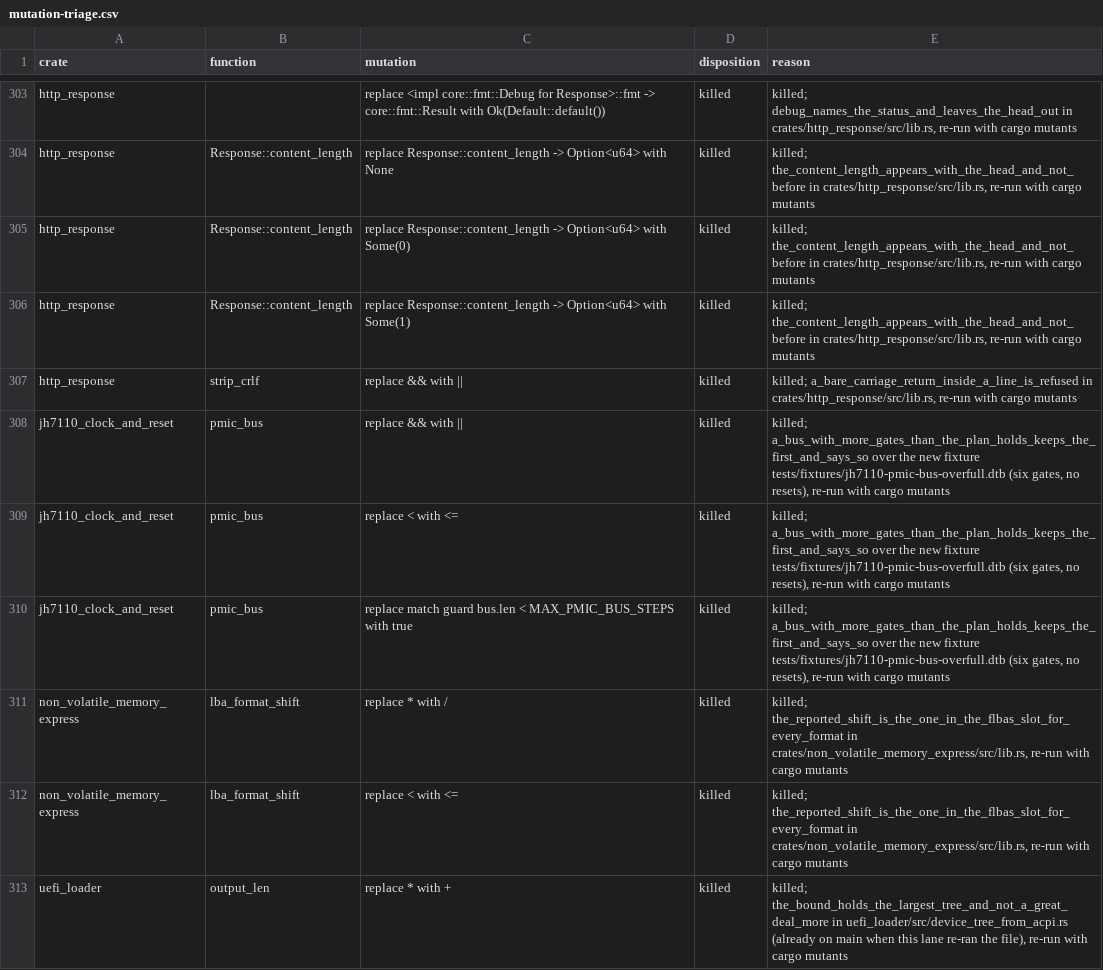
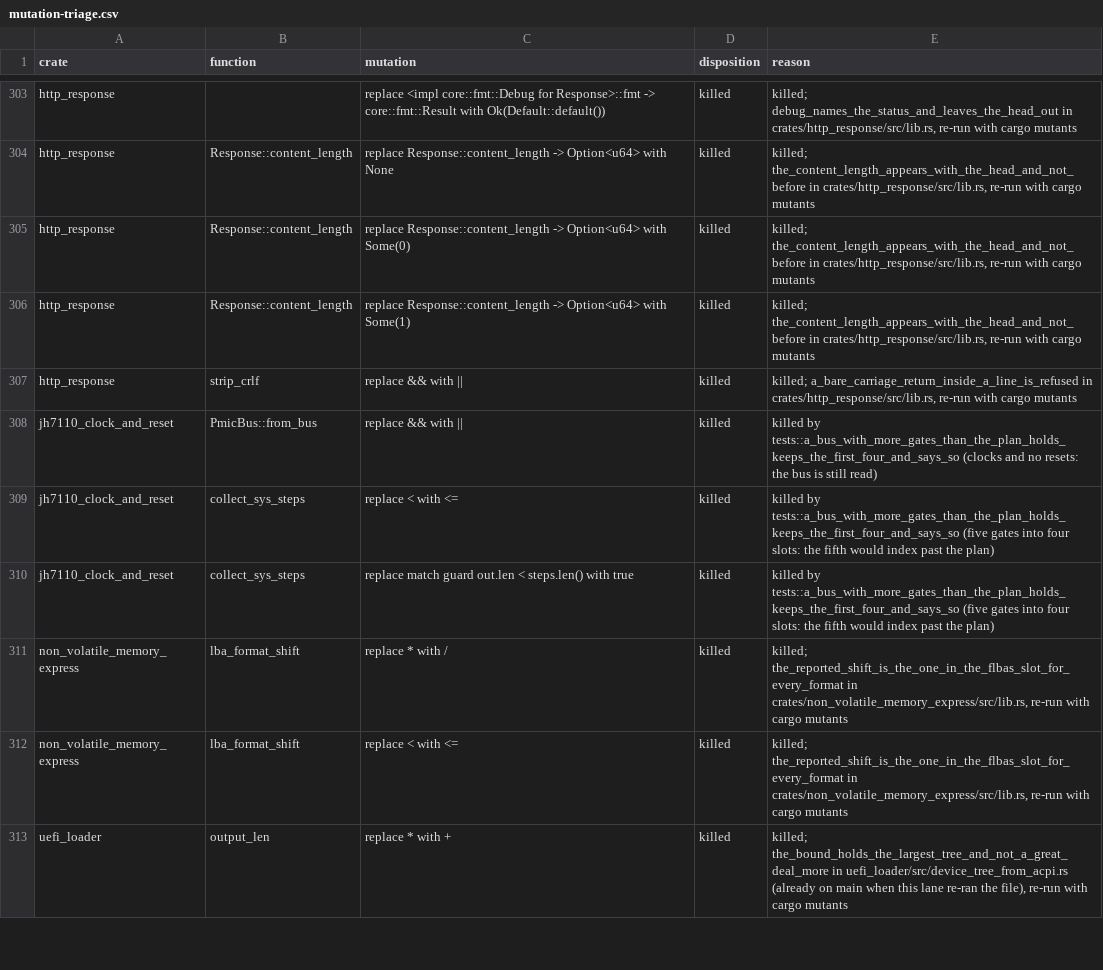
Before and after one commit to nifeos/nife, a CSV file: notes/project-metrics/mutation-triage.csv, drawn as a sheet; only a part is shown, gaps mark what is left out.

```diff
--- a/notes/project-metrics/mutation-triage.csv
+++ b/notes/project-metrics/mutation-triage.csv
@@ -307,5 +307,5 @@ http_response,Response::content_length,replace Response::content_length -> Optio
 http_response,strip_crlf,replace && with ||,killed,"killed; a_bare_carriage_return_inside_a_line_is_refused in crates/http_response/src/lib.rs, re-run with cargo mutants"
-jh7110_clock_and_reset,pmic_bus,replace && with ||,killed,"killed; a_bus_with_more_gates_than_the_plan_holds_keeps_the_first_and_says_so over the new fixture tests/fixtures/jh7110-pmic-bus-overfull.dtb (six gates, no resets), re-run with cargo mutants"
-jh7110_clock_and_reset,pmic_bus,replace < with <=,killed,"killed; a_bus_with_more_gates_than_the_plan_holds_keeps_the_first_and_says_so over the new fixture tests/fixtures/jh7110-pmic-bus-overfull.dtb (six gates, no resets), re-run with cargo mutants"
-jh7110_clock_and_reset,pmic_bus,replace match guard bus.len < MAX_PMIC_BUS_STEPS with true,killed,"killed; a_bus_with_more_gates_than_the_plan_holds_keeps_the_first_and_says_so over the new fixture tests/fixtures/jh7110-pmic-bus-overfull.dtb (six gates, no resets), re-run with cargo mutants"
+jh7110_clock_and_reset,PmicBus::from_bus,replace && with ||,killed,"killed by tests::a_bus_with_more_gates_than_the_plan_holds_keeps_the_first_four_and_says_so (clocks and no resets: the bus is still read)"
+jh7110_clock_and_reset,collect_sys_steps,replace < with <=,killed,"killed by tests::a_bus_with_more_gates_than_the_plan_holds_keeps_the_first_four_and_says_so (five gates into four slots: the fifth would index past the plan)"
+jh7110_clock_and_reset,collect_sys_steps,replace match guard out.len < steps.len() with true,killed,"killed by tests::a_bus_with_more_gates_than_the_plan_holds_keeps_the_first_four_and_says_so (five gates into four slots: the fifth would index past the plan)"
 non_volatile_memory_express,lba_format_shift,replace * with /,killed,"killed; the_reported_shift_is_the_one_in_the_flbas_slot_for_every_format in crates/non_volatile_memory_express/src/lib.rs, re-run with cargo mutants"
```
Also changed, not shown: helpers/trust_boundary_crates.tsv, 37 other files.
